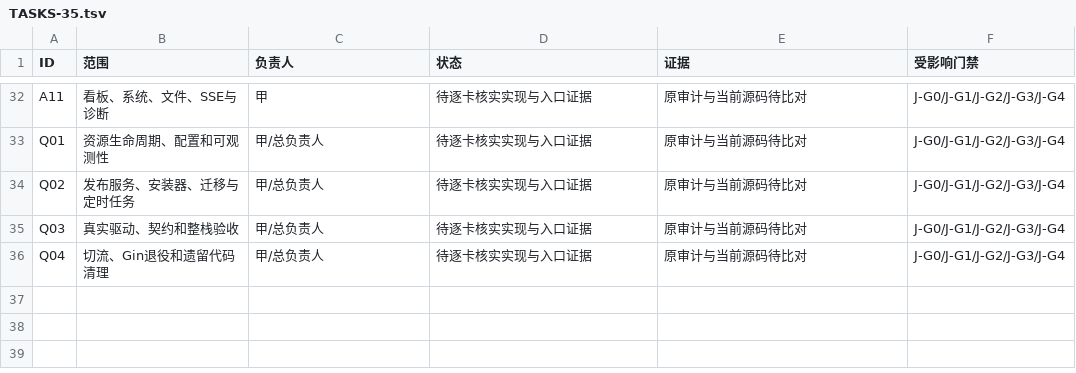
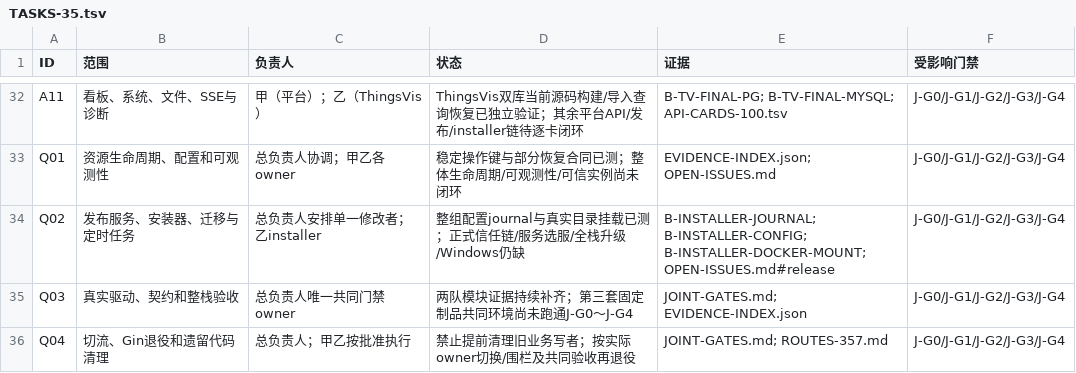
Before and after one commit to ThingsPanel/thingspanel-backend-community, a TSV file: docs/closeout-20261102/TASKS-35.tsv, drawn as a sheet; only a part is shown, gaps mark what is left out; the diff covers the shown part only; the diff names each change by its address in the sheet, - before the commit and + after, or states it on an @@ line.

Commit message:
docs(closeout): reconcile all task cards and real module evidence

```diff
--- a/docs/closeout-20261102/TASKS-35.tsv
+++ b/docs/closeout-20261102/TASKS-35.tsv
-C32 (负责人): 甲
+C32 (负责人): 甲（平台）；乙（ThingsVis）
-D32 (状态): 待逐卡核实实现与入口证据
+D32 (状态): ThingsVis双库当前源码构建/导入查询恢复已独立验证；其余平台API/发布/installer链待逐卡闭环
-E32 (证据): 原审计与当前源码待比对
+E32 (证据): B-TV-FINAL-PG; B-TV-FINAL-MYSQL; API-CARDS-100.tsv
-C33 (负责人): 甲/总负责人
+C33 (负责人): 总负责人协调；甲乙各owner
-D33 (状态): 待逐卡核实实现与入口证据
+D33 (状态): 稳定操作键与部分恢复合同已测；整体生命周期/可观测性/可信实例尚未闭环
-E33 (证据): 原审计与当前源码待比对
+E33 (证据): EVIDENCE-INDEX.json; OPEN-ISSUES.md
-C34 (负责人): 甲/总负责人
+C34 (负责人): 总负责人安排单一修改者；乙installer
-D34 (状态): 待逐卡核实实现与入口证据
+D34 (状态): 整组配置journal与真实目录挂载已测；正式信任链/服务选服/全栈升级/Windows仍缺
-E34 (证据): 原审计与当前源码待比对
+E34 (证据): B-INSTALLER-JOURNAL; B-INSTALLER-CONFIG; B-INSTALLER-DOCKER-MOUNT; OPEN-ISSUES.md#release
-C35 (负责人): 甲/总负责人
+C35 (负责人): 总负责人唯一共同门禁owner
-D35 (状态): 待逐卡核实实现与入口证据
+D35 (状态): 两队模块证据持续补齐；第三套固定制品共同环境尚未跑通J-G0～J-G4
-E35 (证据): 原审计与当前源码待比对
+E35 (证据): JOINT-GATES.md; EVIDENCE-INDEX.json
-C36 (负责人): 甲/总负责人
+C36 (负责人): 总负责人；甲乙按批准执行
-D36 (状态): 待逐卡核实实现与入口证据
+D36 (状态): 禁止提前清理旧业务写者；按实际owner切换/围栏及共同验收再退役
-E36 (证据): 原审计与当前源码待比对
+E36 (证据): JOINT-GATES.md; ROUTES-357.md
```
Also changed, not shown: 64 edited cells elsewhere in this file, 8 other files.
